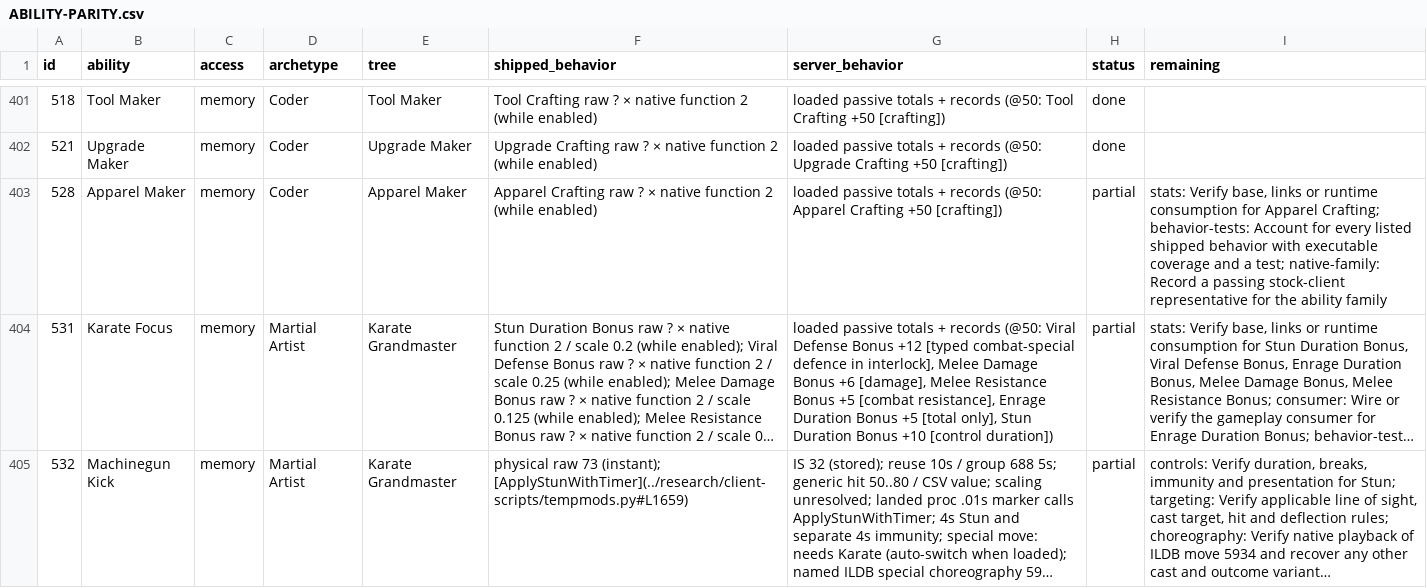
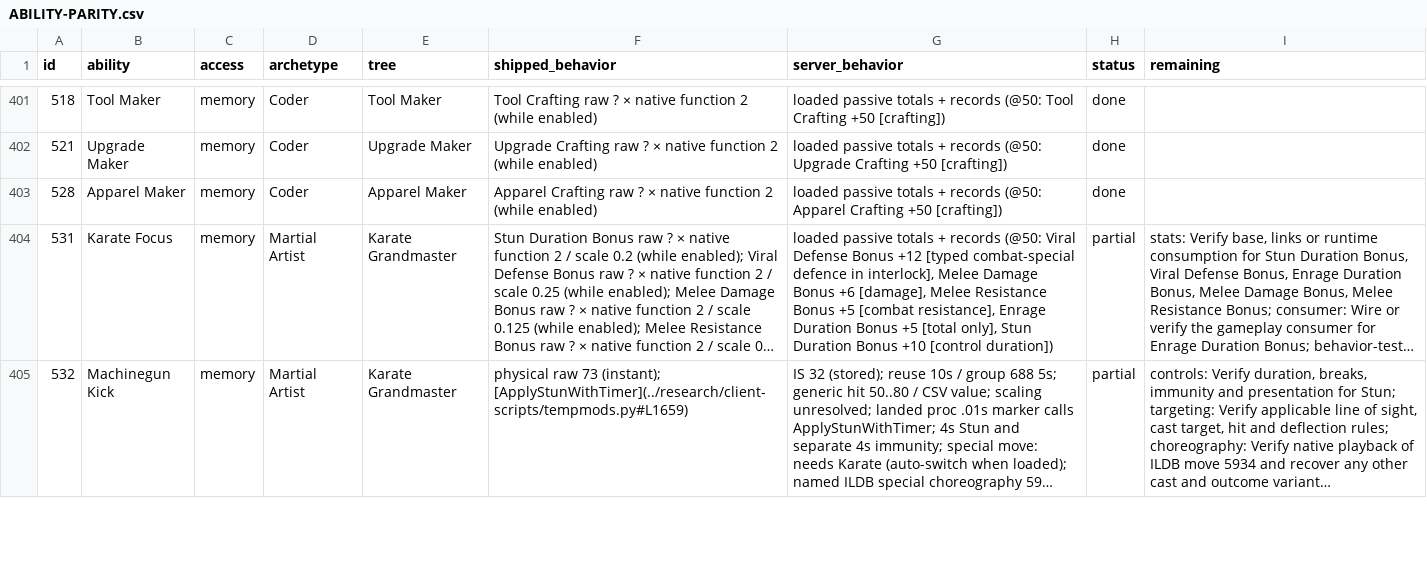
Before and after one commit to kylebrussell/mxo-hd, a CSV file: docs/ABILITY-PARITY.csv, drawn as a sheet; only a part is shown, gaps mark what is left out; long unchanged cells end in …; the diff names each change by its address in the sheet, - before the commit and + after, or states it on an @@ line.

Commit message:
Record Apparel Maker stock and compile contest evidence

```diff
--- a/docs/ABILITY-PARITY.csv
+++ b/docs/ABILITY-PARITY.csv
-H403 (status): partial
+H403 (status): done
-I403 (remaining): stats: Verify base, links or runtime consumption for Apparel Crafting; behavior-tests: Account for every listed shipped behavior with executable coverage and a test; native-family: Record a passing stock-client representative for the ability family
+I403 (remaining): (empty)
```
Also changed, not shown: 2 other files.
